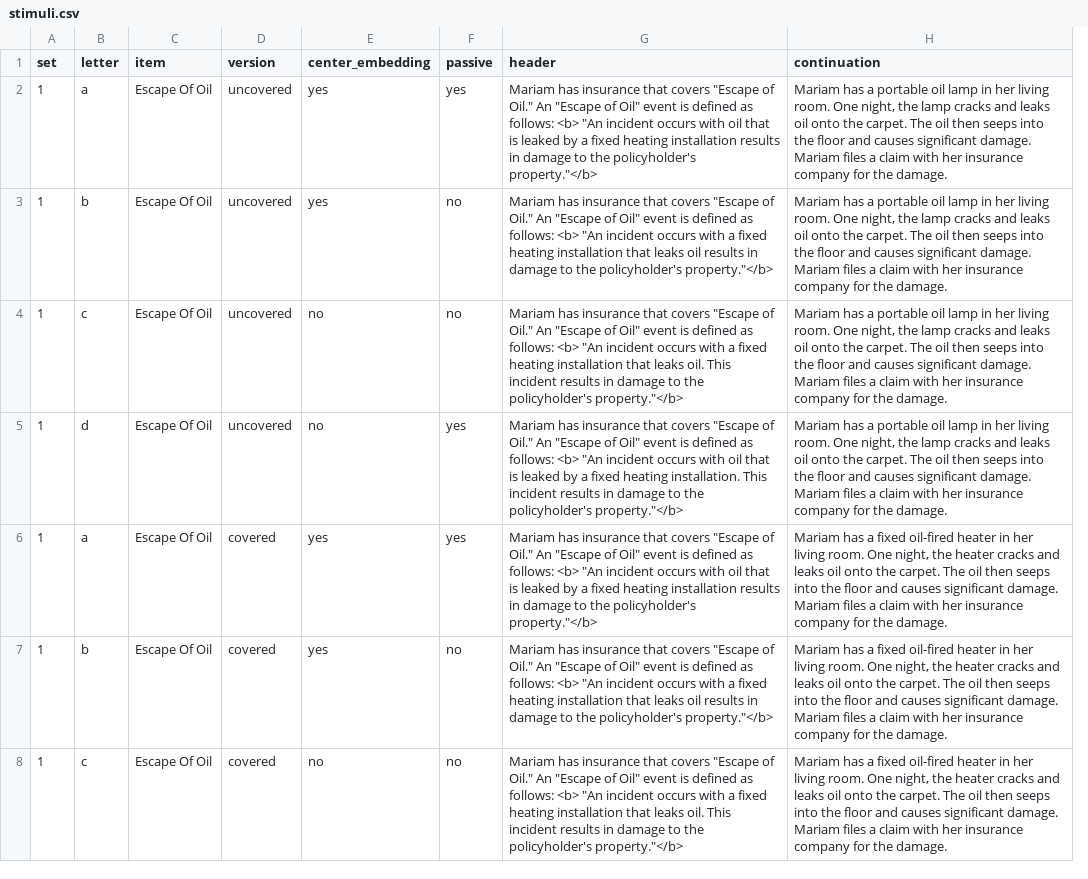
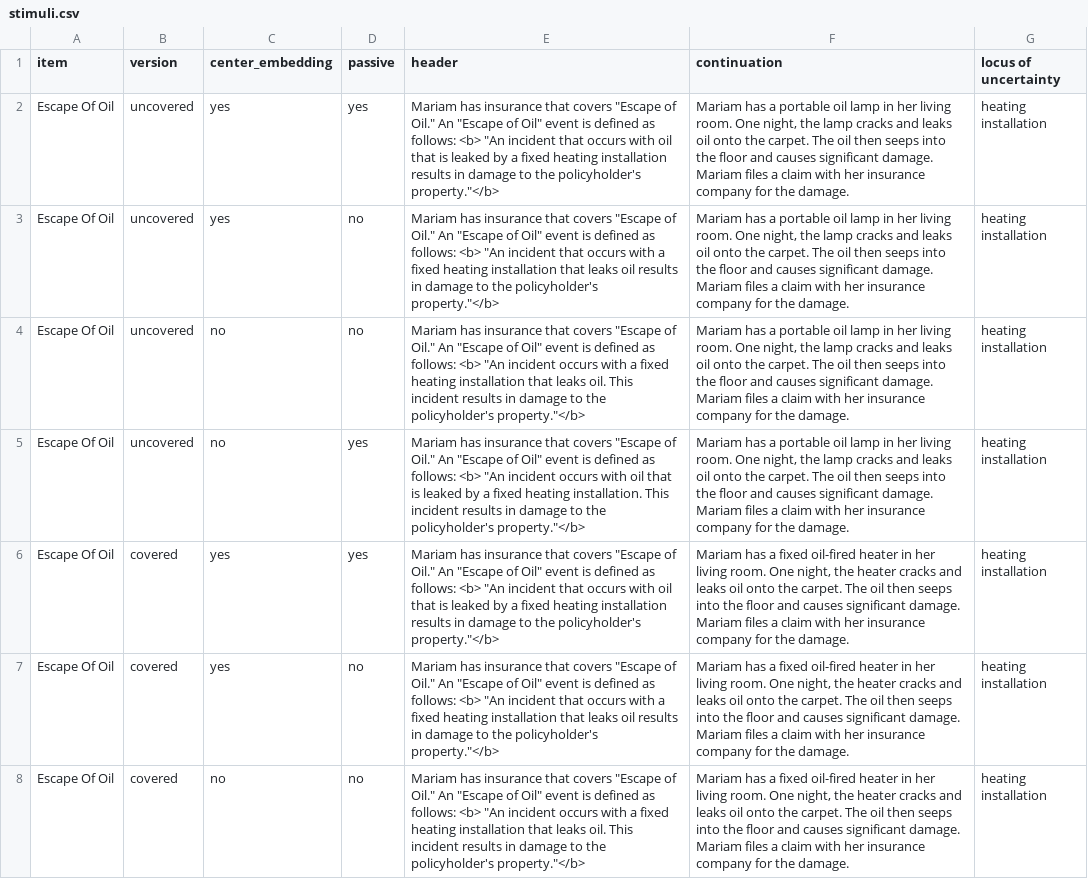
Before and after one commit to madiganbrodsky/vague_contracts_experts, a CSV file: experiments/1_falseconsensus_syntax/pilot/stimuli.csv, drawn as a sheet; only a part is shown; removed rows and columns are numbered as before the commit, all else as after; the diff covers the shown part only; the diff names each change by its address in the sheet, - before the commit and + after, or states it on an @@ line.

Commit message:
added final stim sheet, added locus of uncertainty variable to index.js

```diff
--- a/experiments/1_falseconsensus_syntax/pilot/stimuli.csv
+++ b/experiments/1_falseconsensus_syntax/pilot/stimuli.csv
-column A (set), rows 2-8: all 1
-column B (letter), rows 2-8: a | b | c | d | a | b | c
+column G (locus of uncertainty), rows 2-8: all heating installation
-E2 (header): …"An incident occurs with…
+E2 (header): …"An incident that occurs with…
-E3 (header): …"An incident occurs with…
+E3 (header): …"An incident that occurs with…
-E6 (header): …"An incident occurs with…
+E6 (header): …"An incident that occurs with…
-E7 (header): …"An incident occurs with…
+E7 (header): …"An incident that occurs with…
```
Also changed, not shown: 114 edited cells elsewhere in this file, 4 other files.
